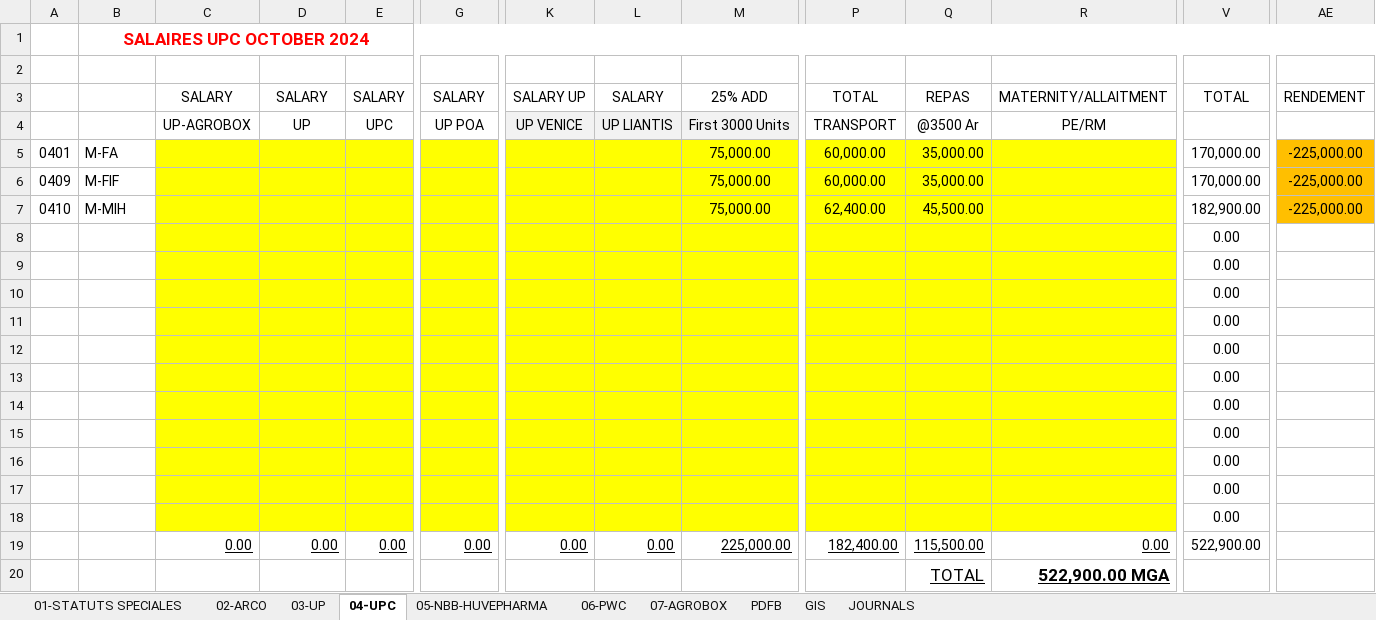
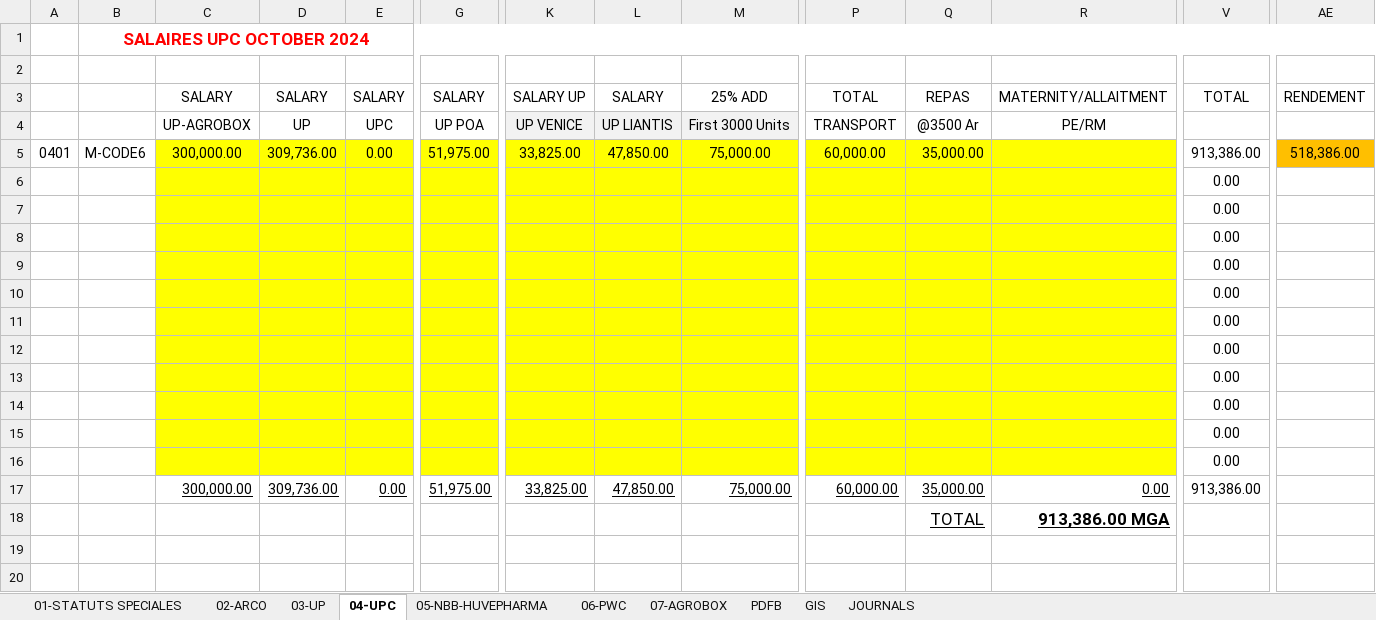
Before and after one commit to njatoty/4eme-procedure, an Excel workbook: uploads/fiche-paie/unknown.xlsx, sheet 04-UPC, drawn as a sheet; only a part is shown, gaps mark what is left out; values as stored, in another font and other column widths than the file's, no borders; removed rows and columns are numbered as before the commit, all else as after; rows hold the shown columns only; the diff names each change by its address in the sheet, - before the commit and + after, or states it on an @@ line.

```diff
--- a/uploads/fiche-paie/unknown.xlsx (sheet 04-UPC)
+++ b/uploads/fiche-paie/unknown.xlsx (sheet 04-UPC)
-B5: M-FA
+B5: M-CODE6
-C5: (empty)
+C5: 300,000.00
-D5: (empty)
+D5: 309,736.00
-E5: (empty)
+E5: 0.00
-G5: (empty)
+G5: 51,975.00
-K5: (empty)
+K5: 33,825.00
-L5: (empty)
+L5: 47,850.00
-V5: 170,000.00
+V5: 913,386.00
-AE5: -225,000.00
+AE5: 518,386.00
-row 6: 0409 | M-FIF |  |  |  |  |  |  | 75,000.00 | 60,000.00 | 35,000.00 |  | 170,000.00 | -225,000.00
-row 7: 0410 | M-MIH |  |  |  |  |  |  | 75,000.00 | 62,400.00 | 45,500.00 |  | 182,900.00 | -225,000.00
-C17: 0.00
+C17: 300,000.00
-D17: 0.00
+D17: 309,736.00
-G17: 0.00
+G17: 51,975.00
-K17: 0.00
+K17: 33,825.00
-L17: 0.00
+L17: 47,850.00
-M17: 225,000.00
+M17: 75,000.00
-P17: 182,400.00
+P17: 60,000.00
-Q17: 115,500.00
+Q17: 35,000.00
-V17: 522,900.00
+V17: 913,386.00
-R18: 522,900.00 MGA
+R18: 913,386.00 MGA
```
Also changed, not shown: sheet 03-UP, sheet 02-ARCO, sheet 01-STATUTS SPECIALES, sheet 05-NBB-HUVEPHARMA, sheet 06-PWC, sheet GIS, 1 more sheet, formulas that keep their value, result.xlsx, 4 other files.
